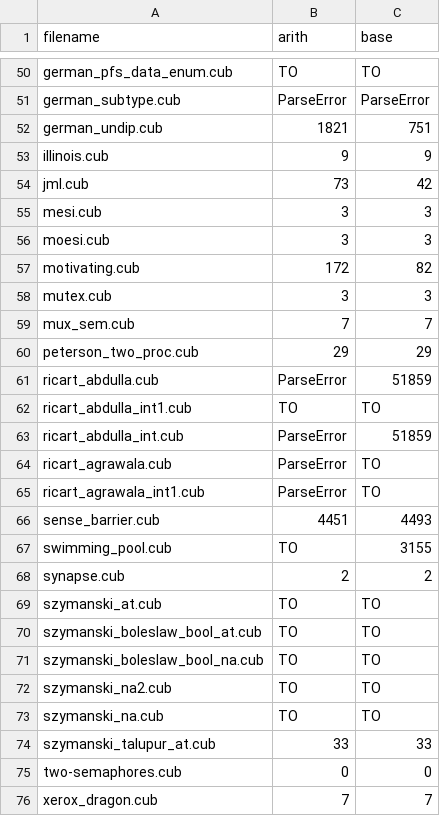
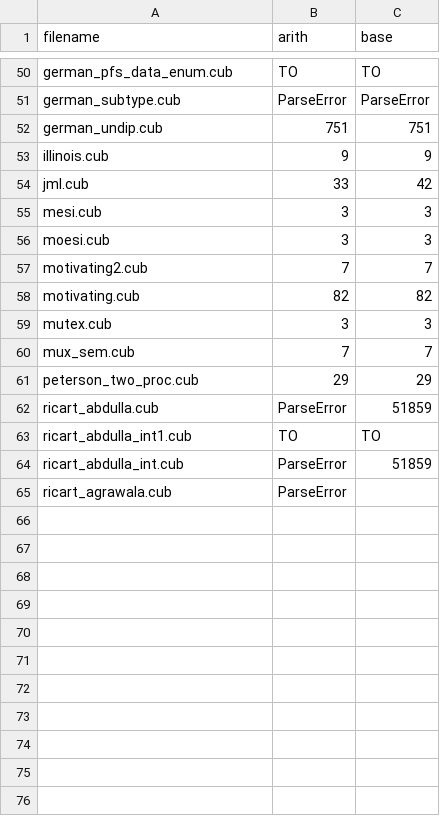
Before and after one commit to cubicle-model-checker/cubicle, a CSV file: examples/arith/call.csv, drawn as a sheet; only a part is shown, gaps mark what is left out; the diff covers the shown part only.

Commit message:
Mostly fixed the atrocious count of solver call

```diff
--- a/examples/arith/call.csv
+++ b/examples/arith/call.csv
@@ -51,8 +51,9 @@ german_pfs_data_enum.cub;TO;TO
 german_subtype.cub;ParseError;ParseError
-german_undip.cub;1821;751
+german_undip.cub;751;751
 illinois.cub;9;9
-jml.cub;73;42
+jml.cub;33;42
 mesi.cub;3;3
 moesi.cub;3;3
-motivating.cub;172;82
+motivating2.cub;7;7
+motivating.cub;82;82
 mutex.cub;3;3
@@ -63,14 +64,2 @@ ricart_abdulla_int1.cub;TO;TO
 ricart_abdulla_int.cub;ParseError;51859
-ricart_agrawala.cub;ParseError;TO
-ricart_agrawala_int1.cub;ParseError;TO
-sense_barrier.cub;4451;4493
-swimming_pool.cub;TO;3155
-synapse.cub;2;2
-szymanski_at.cub;TO;TO
-szymanski_boleslaw_bool_at.cub;TO;TO
-szymanski_boleslaw_bool_na.cub;TO;TO
-szymanski_na2.cub;TO;TO
-szymanski_na.cub;TO;TO
-szymanski_talupur_at.cub;33;33
-two-semaphores.cub;0;0
-xerox_dragon.cub;7;7
+ricart_agrawala.cub;ParseError
```
Also changed, not shown: 19 edited cells elsewhere in this file, examples/arith/benchmark_result/1/call.csv, examples/arith/node.csv, 5 other files.
